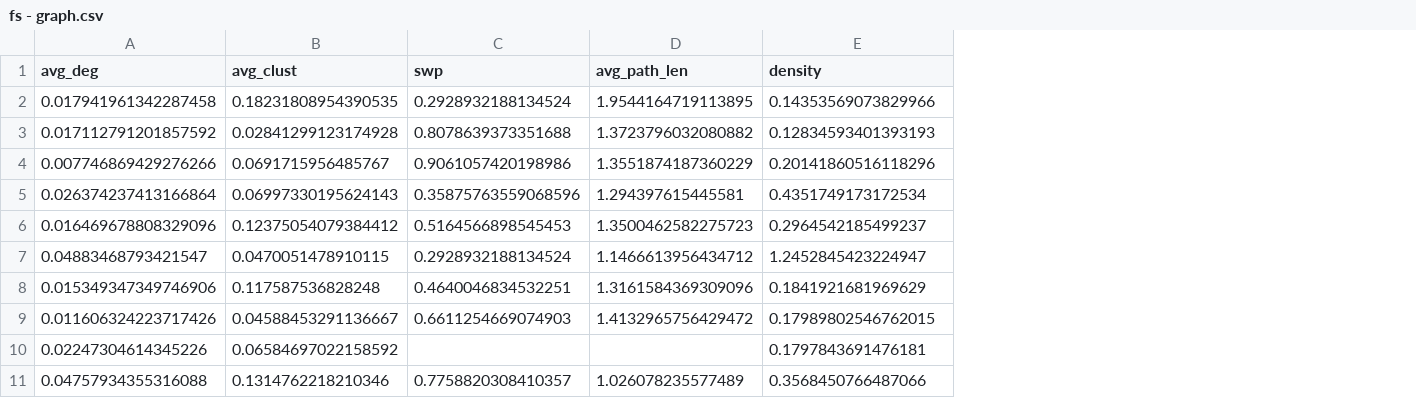
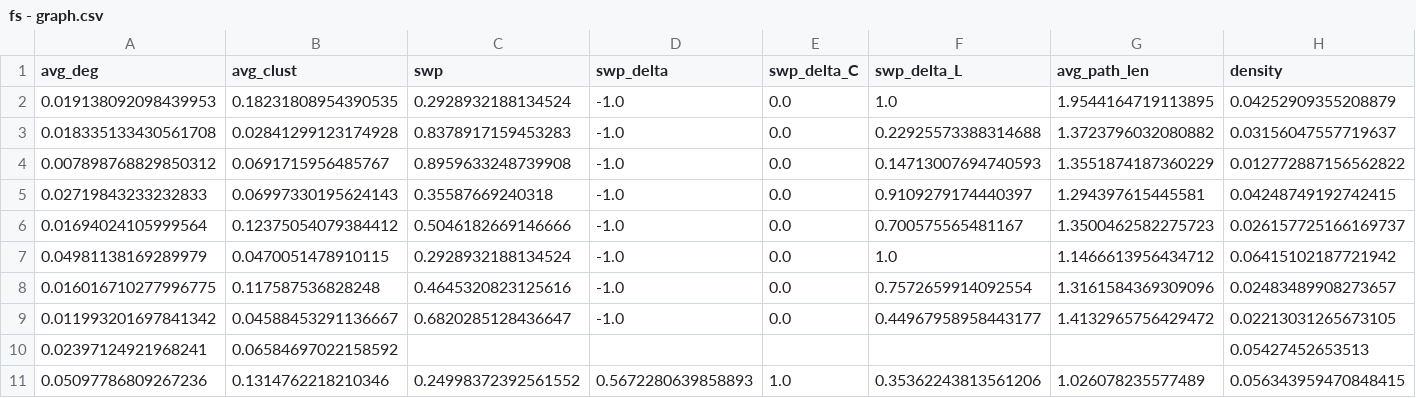
Before and after one commit to Ruairi-osul/drn-interactions, a CSV file: data/derived/graph/fs - graph.csv, drawn as a sheet; only a part is shown; addresses are those after the commit; the diff covers the shown part only; the diff names each change by its address in the sheet, - before the commit and + after, or states it on an @@ line.

```diff
--- a/data/derived/graph/fs - graph.csv
+++ b/data/derived/graph/fs - graph.csv
+column D (swp_delta), rows 2-11: -1.0 | -1.0 | -1.0 | -1.0 | -1.0 | -1.0 | -1.0 | -1.0 |  | 0.5672280639858893
+column E (swp_delta_C), rows 2-11: 0.0 | 0.0 | 0.0 | 0.0 | 0.0 | 0.0 | 0.0 | 0.0 |  | 1.0
+column F (swp_delta_L), rows 2-11: 1.0 | 0.22925573388314688 | 0.14713007694740593 | 0.9109279174440397 | 0.700575565481167 | 1.0 | 0.7572659914092554 | 0.44967958958443177 |  | 0.35362243813561206
-A2 (avg_deg): 0.017941961342287458
+A2 (avg_deg): 0.019138092098439953
-H2 (density): 0.14353569073829966
+H2 (density): 0.04252909355208879
-A3 (avg_deg): 0.017112791201857592
+A3 (avg_deg): 0.018335133430561708
-C3 (swp): 0.8078639373351688
+C3 (swp): 0.8378917159453283
-H3 (density): 0.12834593401393193
+H3 (density): 0.03156047557719637
-A4 (avg_deg): 0.007746869429276266
+A4 (avg_deg): 0.007898768829850312
-C4 (swp): 0.9061057420198986
+C4 (swp): 0.8959633248739908
-H4 (density): 0.20141860516118296
+H4 (density): 0.012772887156562822
-A5 (avg_deg): 0.026374237413166864
+A5 (avg_deg): 0.02719843233232833
-C5 (swp): 0.35875763559068596
+C5 (swp): 0.35587669240318
-H5 (density): 0.4351749173172534
+H5 (density): 0.04248749192742415
-A6 (avg_deg): 0.016469678808329096
+A6 (avg_deg): 0.01694024105999564
-C6 (swp): 0.5164566898545453
+C6 (swp): 0.5046182669146666
-H6 (density): 0.2964542185499237
+H6 (density): 0.026157725166169737
-A7 (avg_deg): 0.04883468793421547
+A7 (avg_deg): 0.04981138169289979
-H7 (density): 1.2452845423224947
+H7 (density): 0.06415102187721942
-A8 (avg_deg): 0.015349347349746906
+A8 (avg_deg): 0.016016710277996775
-C8 (swp): 0.4640046834532251
+C8 (swp): 0.4645320823125616
-H8 (density): 0.1841921681969629
+H8 (density): 0.02483489908273657
-A9 (avg_deg): 0.011606324223717426
+A9 (avg_deg): 0.011993201697841342
-C9 (swp): 0.6611254669074903
+C9 (swp): 0.6820285128436647
-H9 (density): 0.17989802546762015
+H9 (density): 0.02213031265673105
-A10 (avg_deg): 0.02247304614345226
+A10 (avg_deg): 0.02397124921968241
-H10 (density): 0.1797843691476181
+H10 (density): 0.05427452653513
-A11 (avg_deg): 0.04757934355316088
+A11 (avg_deg): 0.05097786809267236
-C11 (swp): 0.7758820308410357
+C11 (swp): 0.24998372392561552
-H11 (density): 0.3568450766487066
+H11 (density): 0.056343959470848415
```
Also changed, not shown: 145 edited cells elsewhere in this file, data/derived/graph/bs - graph.csv, 6 other files.
